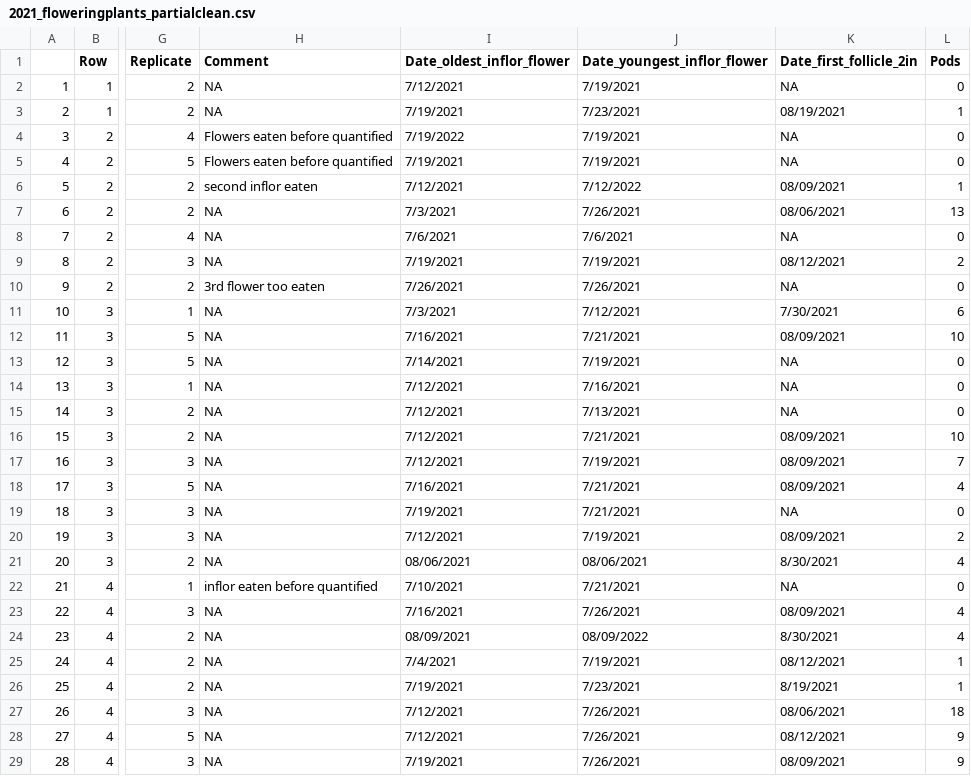
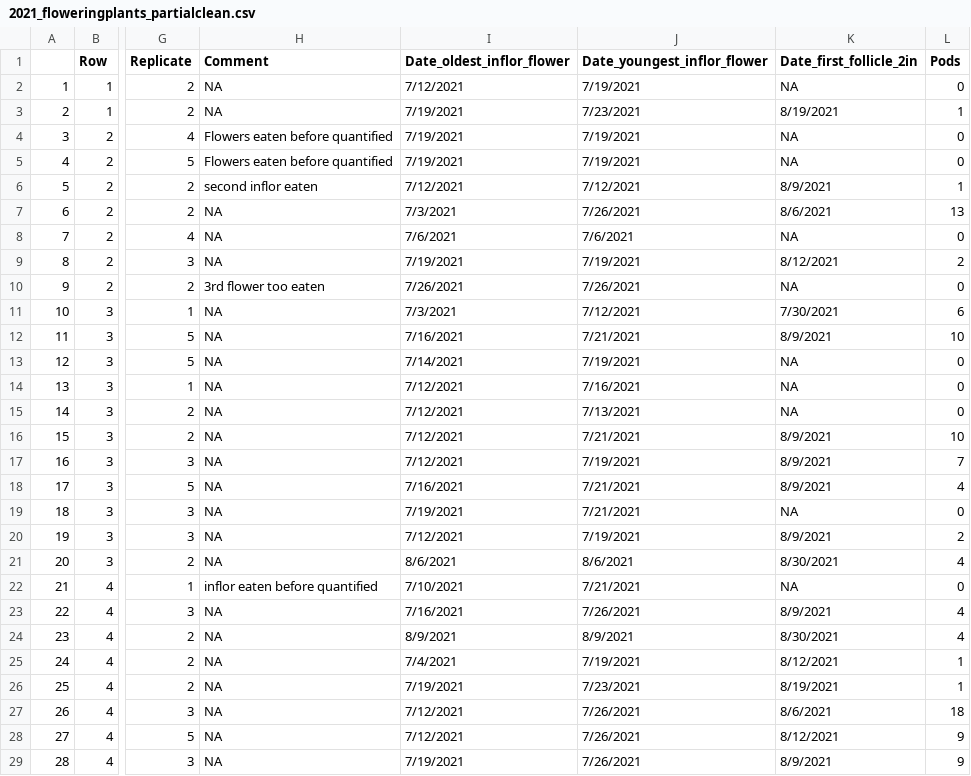
Before and after one commit to sbreitbart/urban_genetic_divergence, a CSV file: CommonGardenExperiment_2021Data/partially_cleaned_data/2021_floweringplants_partialclean.csv, drawn as a sheet; only a part is shown, gaps mark what is left out; the diff covers the shown part only; the diff names each change by its address in the sheet, - before the commit and + after, or states it on an @@ line.

```diff
--- a/CommonGardenExperiment_2021Data/partially_cleaned_data/2021_floweringplants_partialclean.csv
+++ b/CommonGardenExperiment_2021Data/partially_cleaned_data/2021_floweringplants_partialclean.csv
-K3 (Date_first_follicle_2in): 08/19/2021
+K3 (Date_first_follicle_2in): 8/19/2021
-I4 (Date_oldest_inflor_flower): 7/19/2022
+I4 (Date_oldest_inflor_flower): 7/19/2021
-J6 (Date_youngest_inflor_flower): 7/12/2022
+J6 (Date_youngest_inflor_flower): 7/12/2021
-K6 (Date_first_follicle_2in): 08/09/2021
+K6 (Date_first_follicle_2in): 8/9/2021
-K7 (Date_first_follicle_2in): 08/06/2021
+K7 (Date_first_follicle_2in): 8/6/2021
-K9 (Date_first_follicle_2in): 08/12/2021
+K9 (Date_first_follicle_2in): 8/12/2021
-K12 (Date_first_follicle_2in): 08/09/2021
+K12 (Date_first_follicle_2in): 8/9/2021
-K16:K18 (Date_first_follicle_2in): 08/09/2021
+K16:K18 (Date_first_follicle_2in): 8/9/2021
-K20 (Date_first_follicle_2in): 08/09/2021
+K20 (Date_first_follicle_2in): 8/9/2021
-I21 (Date_oldest_inflor_flower): 08/06/2021
+I21 (Date_oldest_inflor_flower): 8/6/2021
-J21 (Date_youngest_inflor_flower): 08/06/2021
+J21 (Date_youngest_inflor_flower): 8/6/2021
-K23 (Date_first_follicle_2in): 08/09/2021
+K23 (Date_first_follicle_2in): 8/9/2021
-I24 (Date_oldest_inflor_flower): 08/09/2021
+I24 (Date_oldest_inflor_flower): 8/9/2021
-J24 (Date_youngest_inflor_flower): 08/09/2022
+J24 (Date_youngest_inflor_flower): 8/9/2021
-K25 (Date_first_follicle_2in): 08/12/2021
+K25 (Date_first_follicle_2in): 8/12/2021
-K27 (Date_first_follicle_2in): 08/06/2021
+K27 (Date_first_follicle_2in): 8/6/2021
-K28 (Date_first_follicle_2in): 08/12/2021
+K28 (Date_first_follicle_2in): 8/12/2021
-K29 (Date_first_follicle_2in): 08/09/2021
+K29 (Date_first_follicle_2in): 8/9/2021
```
Also changed, not shown: 39 edited cells elsewhere in this file, CommonGardenExperiment_2021Data/clean_data/2021_floweringplants_clean.csv, CommonGardenExperiment_2021Data/clean_data/2021_reproductive_clean.csv, 15 other files.
